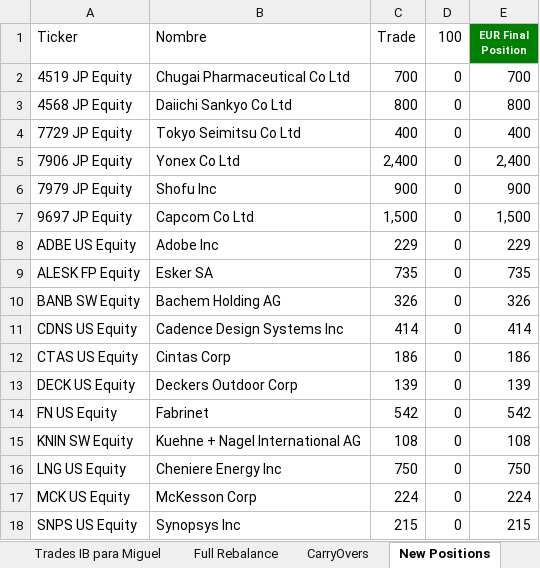
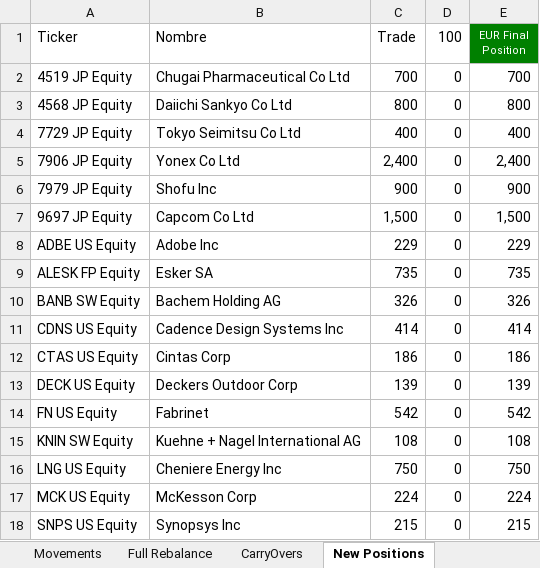
Before and after one commit to Saldubatech/ibk-automation, an Excel workbook: data/rotations/2024/July/Cervino 240705 Rebalance.xlsx, sheet New Positions, drawn as a sheet; values as stored, in another font and other column widths than the file's, no borders; the diff names each change by its address in the sheet, - before the commit and + after, or states it on an @@ line.

```diff
--- a/data/rotations/2024/July/Cervino 240705 Rebalance.xlsx (sheet New Positions)
+++ b/data/rotations/2024/July/Cervino 240705 Rebalance.xlsx (sheet New Positions)
-sheet tab: Trades IB para Miguel
+sheet tab: Movements
-E1 bold: on
+E1 bold: off
```
Also changed, not shown: sheet Movements, sheet Full Rebalance, sheet CarryOvers, 12 other files.
